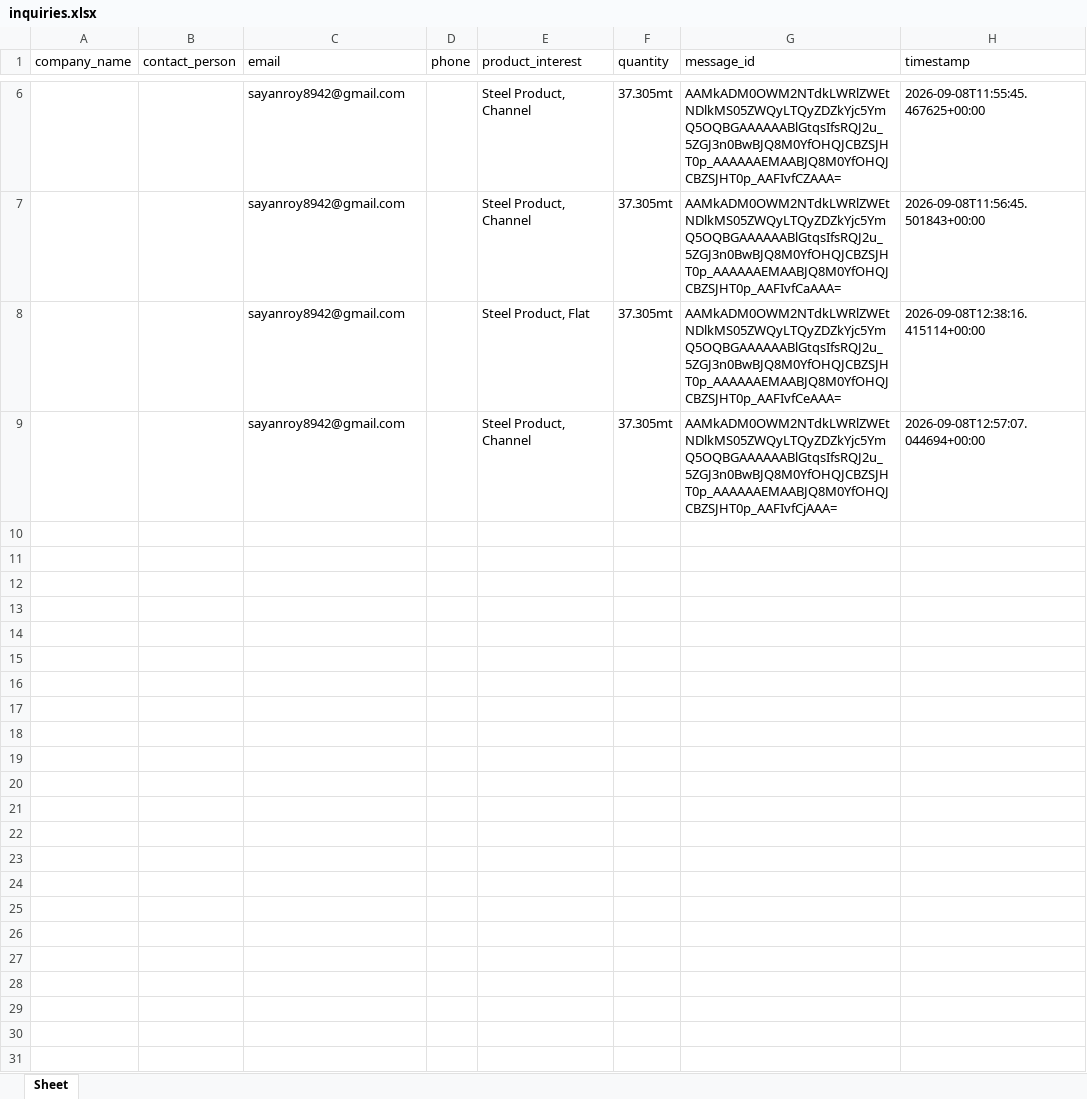
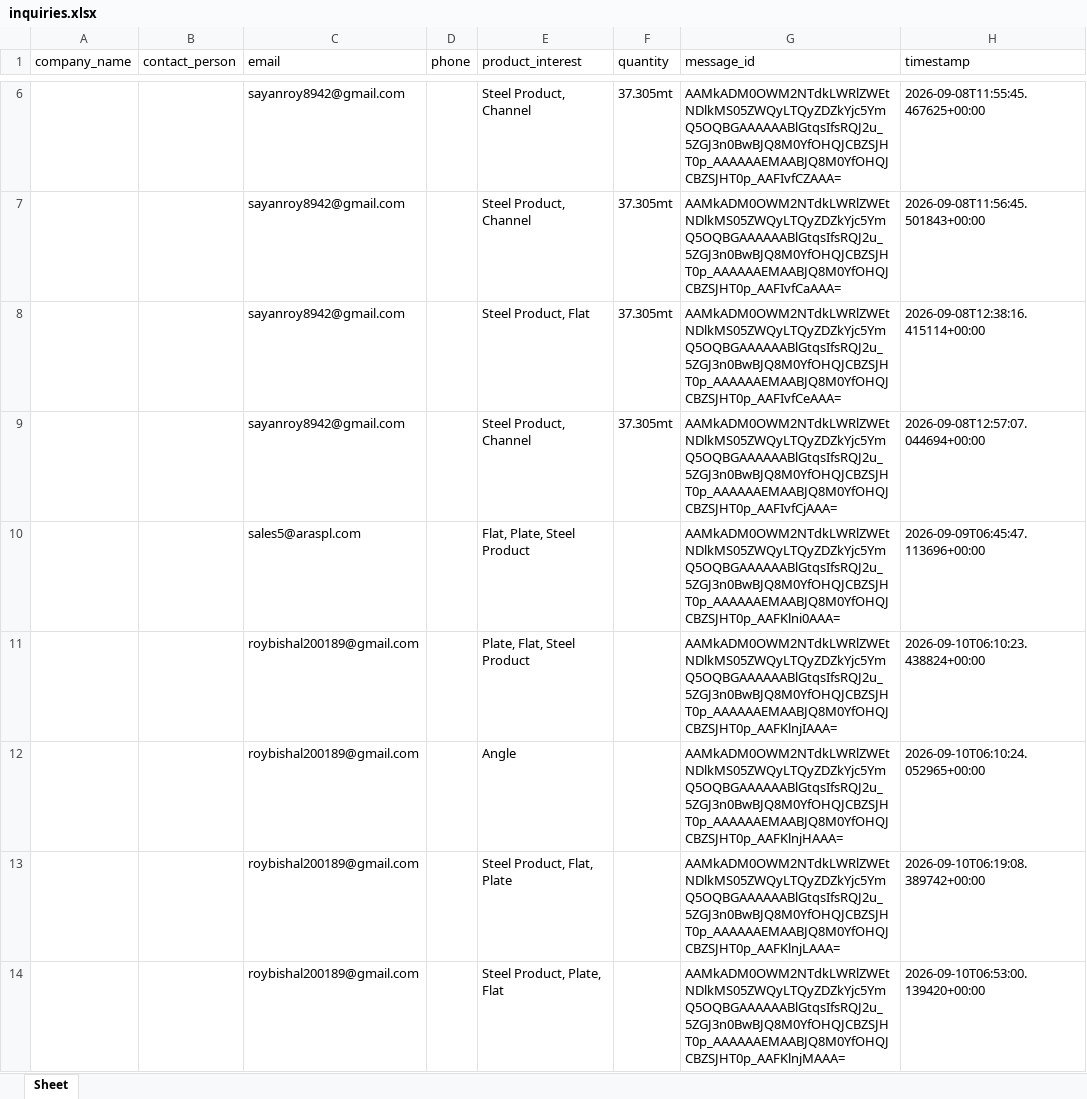
Before and after one commit to Bishal070707/Comapny-deatils-, an Excel workbook: data/inquiries.xlsx, sheet Sheet, drawn as a sheet; only a part is shown, gaps mark what is left out; values as stored, in another font and other column widths than the file's, no borders; the diff covers the shown part only; the diff names each change by its address in the sheet, - before the commit and + after, or states it on an @@ line.

Commit message:
Enhance auto-reply functionality with a detailed HTML template and add new inquiry entries to data files

```diff
--- a/data/inquiries.xlsx (sheet Sheet)
+++ b/data/inquiries.xlsx (sheet Sheet)
+row 10:  |  | sales5@araspl.com |  | Flat, Plate, Steel Product |  | AAMkADM0OWM2NTdkLWRlZWEtNDlkMS05ZWQyLTQyZDZkYjc5YmQ5OQBGAAAAAABlGtqsIfsRQJ2u_5ZGJ3n0BwBJQ8M0YfOHQJCBZSJHT0p_AAAAAAEMAABJQ8M0YfOHQJCBZSJHT0p_AAFKlni0AAA= | 2026-09-09T06:45:47.113696+00:00
+row 11:  |  | roybishal200189@gmail.com |  | Plate, Flat, Steel Product |  | AAMkADM0OWM2NTdkLWRlZWEtNDlkMS05ZWQyLTQyZDZkYjc5YmQ5OQBGAAAAAABlGtqsIfsRQJ2u_5ZGJ3n0BwBJQ8M0YfOHQJCBZSJHT0p_AAAAAAEMAABJQ8M0YfOHQJCBZSJHT0p_AAFKlnjIAAA= | 2026-09-10T06:10:23.438824+00:00
+row 12:  |  | roybishal200189@gmail.com |  | Angle |  | AAMkADM0OWM2NTdkLWRlZWEtNDlkMS05ZWQyLTQyZDZkYjc5YmQ5OQBGAAAAAABlGtqsIfsRQJ2u_5ZGJ3n0BwBJQ8M0YfOHQJCBZSJHT0p_AAAAAAEMAABJQ8M0YfOHQJCBZSJHT0p_AAFKlnjHAAA= | 2026-09-10T06:10:24.052965+00:00
+row 13:  |  | roybishal200189@gmail.com |  | Steel Product, Flat, Plate |  | AAMkADM0OWM2NTdkLWRlZWEtNDlkMS05ZWQyLTQyZDZkYjc5YmQ5OQBGAAAAAABlGtqsIfsRQJ2u_5ZGJ3n0BwBJQ8M0YfOHQJCBZSJHT0p_AAAAAAEMAABJQ8M0YfOHQJCBZSJHT0p_AAFKlnjLAAA= | 2026-09-10T06:19:08.389742+00:00
+row 14:  |  | roybishal200189@gmail.com |  | Steel Product, Plate, Flat |  | AAMkADM0OWM2NTdkLWRlZWEtNDlkMS05ZWQyLTQyZDZkYjc5YmQ5OQBGAAAAAABlGtqsIfsRQJ2u_5ZGJ3n0BwBJQ8M0YfOHQJCBZSJHT0p_AAAAAAEMAABJQ8M0YfOHQJCBZSJHT0p_AAFKlnjMAAA= | 2026-09-10T06:53:00.139420+00:00
```
Also changed, not shown: 4 added rows elsewhere in this sheet, 3 other files.
